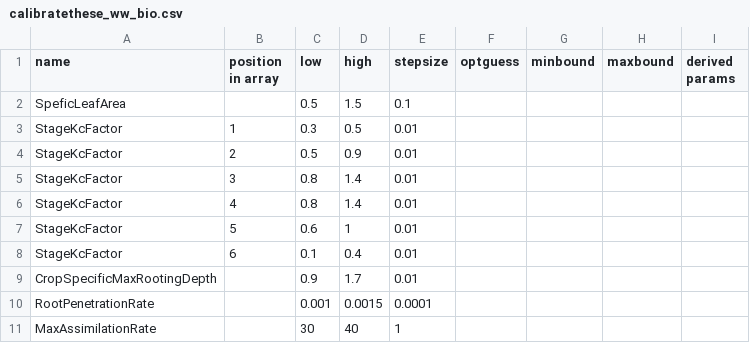
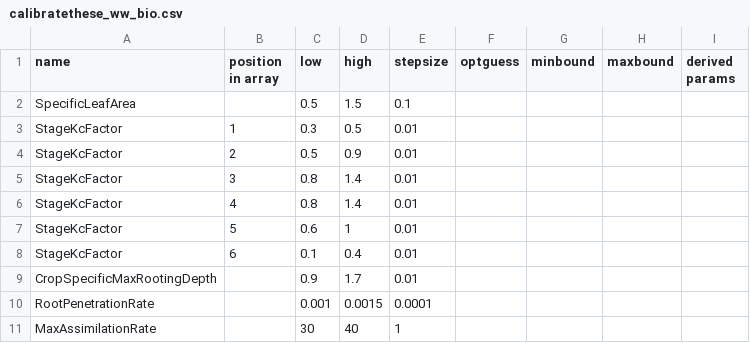
Before and after one commit to zalf-rpm/CZ_site_calibration, a CSV file: calibratethese_ww_bio.csv, drawn as a sheet.

Commit message:
Correct typo

```diff
--- a/calibratethese_ww_bio.csv
+++ b/calibratethese_ww_bio.csv
@@ -1,3 +1,3 @@
 name;position in array;low;high;stepsize;optguess;minbound;maxbound;derived params
-SpeficLeafArea;;0.5;1.5;0.1;;;;
+SpecificLeafArea;;0.5;1.5;0.1;;;;
 StageKcFactor;1;0.3;0.5;0.01;;;;
```
